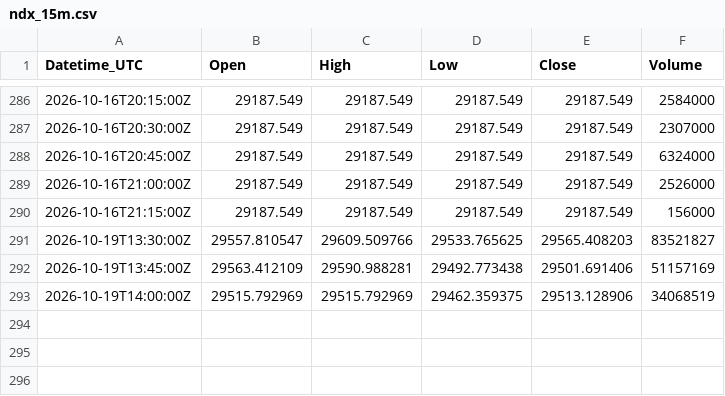
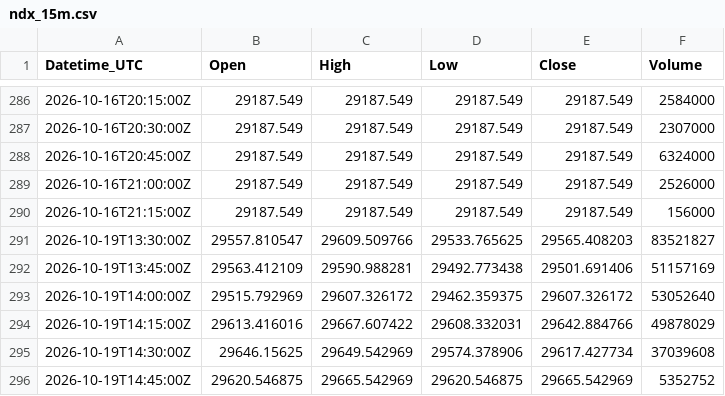
Before and after one commit to Kubula-xu/claude-finance-data, a CSV file: data/ndx_15m.csv, drawn as a sheet; only a part is shown, gaps mark what is left out.

```diff
--- a/data/ndx_15m.csv
+++ b/data/ndx_15m.csv
@@ -292,2 +292,5 @@ Datetime_UTC,Open,High,Low,Close,Volume
 2026-10-19T13:45:00Z,29563.412109,29590.988281,29492.773438,29501.691406,51157169
-2026-10-19T14:00:00Z,29515.792969,29515.792969,29462.359375,29513.128906,34068519
+2026-10-19T14:00:00Z,29515.792969,29607.326172,29462.359375,29607.326172,53052640
+2026-10-19T14:15:00Z,29613.416016,29667.607422,29608.332031,29642.884766,49878029
+2026-10-19T14:30:00Z,29646.15625,29649.542969,29574.378906,29617.427734,37039608
+2026-10-19T14:45:00Z,29620.546875,29665.542969,29620.546875,29665.542969,5352752
```
Also changed, not shown: data/coffee_15m.csv, data/gold_15m.csv, 43 other files.
